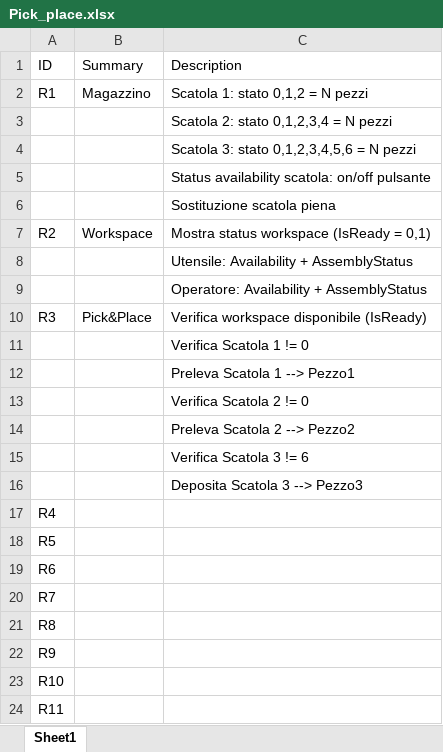
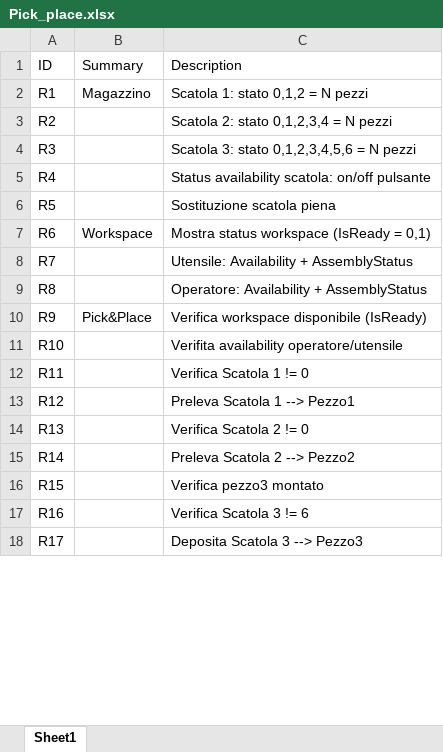
Before and after one commit to AntoBrandi/Model-Based-Master, an Excel workbook: Pick&Place/Pick_place.xlsx, sheet Sheet1, drawn as a sheet; only a part is shown; values as stored, in another font and other column widths than the file's, no borders; table styles not drawn; removed rows and columns are numbered as before the commit, all else as after; the diff covers the shown part only; the diff names each change by its address in the sheet, - before the commit and + after, or states it on an @@ line.

```diff
--- a/Pick&Place/Pick_place.xlsx (sheet Sheet1)
+++ b/Pick&Place/Pick_place.xlsx (sheet Sheet1)
-row 3:  |  | Scatola 2: stato 0,1,2,3,4 = N pezzi
-row 4:  |  | Scatola 3: stato 0,1,2,3,4,5,6 = N pezzi
-row 5:  |  | Status availability scatola: on/off pulsante
-row 6:  |  | Sostituzione scatola piena
-B3 (Summary): Workspace
+B3 (Summary): (empty)
-C3 (Description): Mostra status workspace (IsReady = 0,1)
+C3 (Description): Scatola 2: stato 0,1,2,3,4 = N pezzi
-row 8:  |  | Utensile: Availability + AssemblyStatus
-row 9:  |  | Operatore: Availability + AssemblyStatus
-B4 (Summary): Pick&Place
+B4 (Summary): (empty)
-C4 (Description): Verifica workspace disponibile (IsReady)
+C4 (Description): Scatola 3: stato 0,1,2,3,4,5,6 = N pezzi
-row 11:  |  | Verifica Scatola 1 != 0
-row 12:  |  | Preleva Scatola 1 --> Pezzo1
-row 13:  |  | Verifica Scatola 2 != 0
-row 14:  |  | Preleva Scatola 2 --> Pezzo2
-row 15:  |  | Verifica Scatola 3 != 6
-row 16:  |  | Deposita Scatola 3 --> Pezzo3
-C5 (Description): (empty)
+C5 (Description): Status availability scatola: on/off pulsante
-C6 (Description): (empty)
+C6 (Description): Sostituzione scatola piena
-B7 (Summary): (empty)
+B7 (Summary): Workspace
-C7 (Description): (empty)
+C7 (Description): Mostra status workspace (IsReady = 0,1)
-C8 (Description): (empty)
+C8 (Description): Utensile: Availability + AssemblyStatus
-C9 (Description): (empty)
+C9 (Description): Operatore: Availability + AssemblyStatus
-B10 (Summary): (empty)
+B10 (Summary): Pick&Place
-C10 (Description): (empty)
+C10 (Description): Verifica workspace disponibile (IsReady)
-C11 (Description): (empty)
+C11 (Description): Verifita availability operatore/utensile
-C12 (Description): (empty)
+C12 (Description): Verifica Scatola 1 != 0
+row 13: R12 |  | Preleva Scatola 1 --> Pezzo1
+row 14: R13 |  | Verifica Scatola 2 != 0
+row 15: R14 |  | Preleva Scatola 2 --> Pezzo2
+row 16: R15 |  | Verifica pezzo3 montato
+row 17: R16 |  | Verifica Scatola 3 != 6
+row 18: R17 |  | Deposita Scatola 3 --> Pezzo3
```
Also changed, not shown: 6 added rows elsewhere in this sheet, 2 other files.
